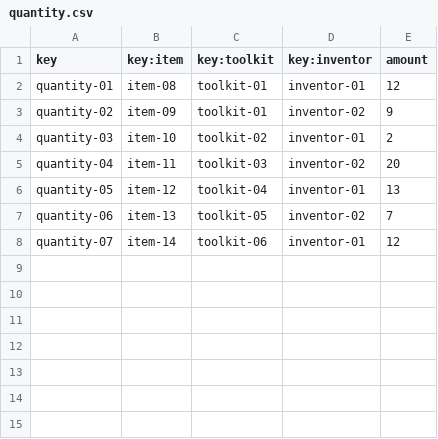
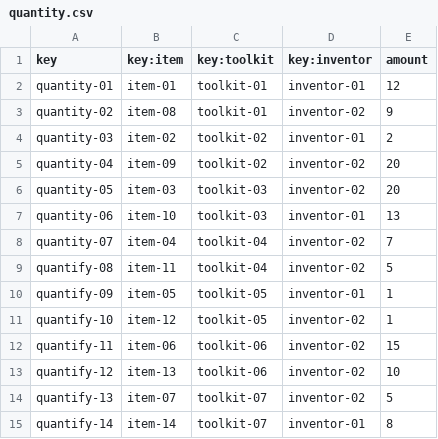
Before and after one commit to Alex-GF/Acme-Toolkits, a CSV file: src/main/webapp/WEB-INF/resources/sample-data/quantity.csv, drawn as a sheet.

```diff
--- a/src/main/webapp/WEB-INF/resources/sample-data/quantity.csv
+++ b/src/main/webapp/WEB-INF/resources/sample-data/quantity.csv
@@ -1,8 +1,15 @@
 key,key:item,key:toolkit,key:inventor,amount
-quantity-01,item-08,toolkit-01,inventor-01,12
-quantity-02,item-09,toolkit-01,inventor-02,9
-quantity-03,item-10,toolkit-02,inventor-01,2
-quantity-04,item-11,toolkit-03,inventor-02,20
-quantity-05,item-12,toolkit-04,inventor-01,13
-quantity-06,item-13,toolkit-05,inventor-02,7
-quantity-07,item-14,toolkit-06,inventor-01,12
+quantity-01,item-01,toolkit-01,inventor-01,12
+quantity-02,item-08,toolkit-01,inventor-02,9
+quantity-03,item-02,toolkit-02,inventor-01,2
+quantity-04,item-09,toolkit-02,inventor-02,20
+quantity-05,item-03,toolkit-03,inventor-02,20
+quantity-06,item-10,toolkit-03,inventor-01,13
+quantity-07,item-04,toolkit-04,inventor-02,7
+quantify-08,item-11,toolkit-04,inventor-02,5
+quantify-09,item-05,toolkit-05,inventor-01,1
+quantify-10,item-12,toolkit-05,inventor-02,1
+quantify-11,item-06,toolkit-06,inventor-02,15
+quantify-12,item-13,toolkit-06,inventor-02,10
+quantify-13,item-07,toolkit-07,inventor-02,5
+quantify-14,item-14,toolkit-07,inventor-01,8
```
Also changed, not shown: src/main/webapp/WEB-INF/resources/sample-data/item.csv, src/main/webapp/WEB-INF/resources/sample-data/toolkit.csv, 6 other files.
